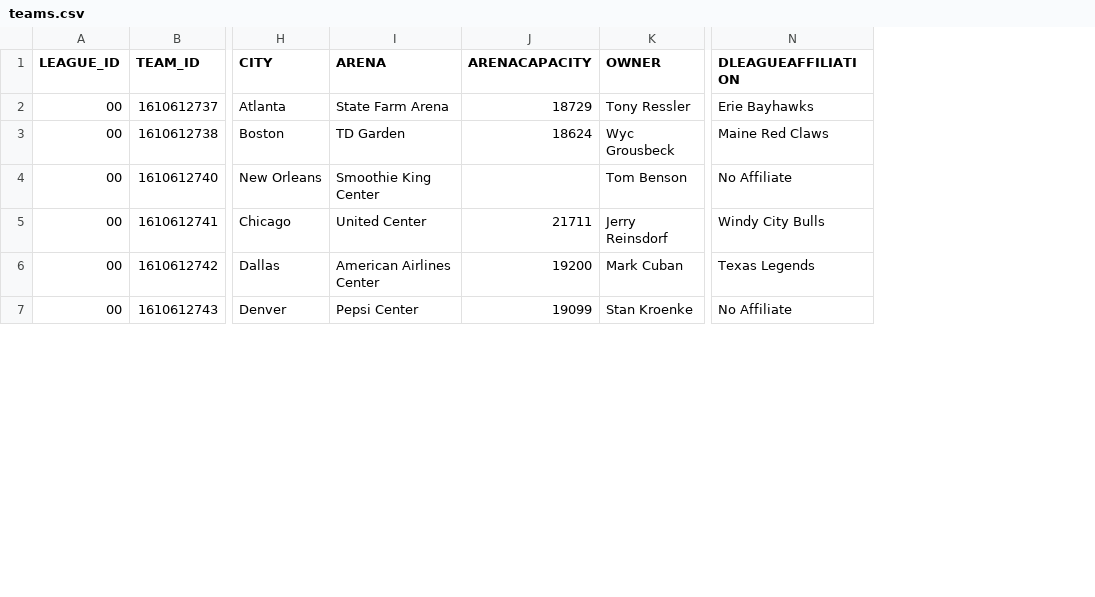
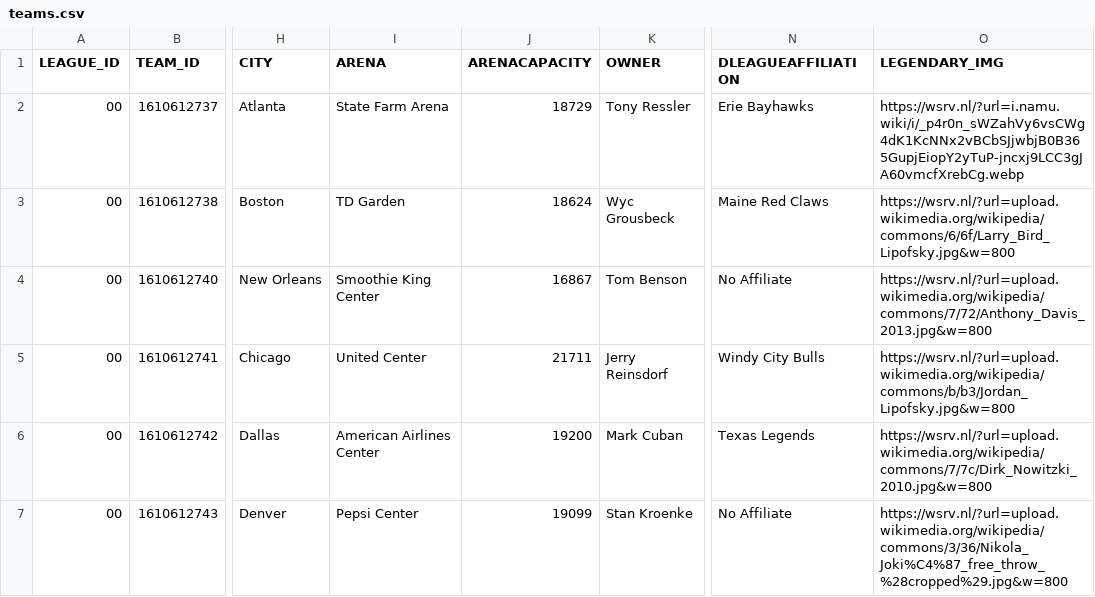
Before and after one commit to wfatih/blg317e, a CSV file: data/teams.csv, drawn as a sheet; only a part is shown, gaps mark what is left out; the diff covers the shown part only; the diff names each change by its address in the sheet, - before the commit and + after, or states it on an @@ line.

Commit message:
UI geliştirmeleri: Header'a canvas animasyonu (top yağmuru) eklendi. Search bar çakışma sorunu (overlap) fixed. Takım kartlarına hover ile elektrik efekti ve efsane oyuncu gösterimi (legendary_img) eklendi (not: görsel güvenlik protokolleri nedeniyle şimdilik sadece test edilen 3 takımda aktif). DB şeması güncellendi.

```diff
--- a/data/teams.csv
+++ b/data/teams.csv
+column O (LEGENDARY_IMG), rows 2-7: https://wsrv.nl/?url=i.namu.wiki/i/_p4r0n_sWZahVy6vsCWg4dK1KcNNx2vBCbSJjwbjB0B365GupjEiopY2yTuP-jncxj9LCC3gJA60vmcfXrebCg.webp | https://wsrv.nl/?url=upload.wikimedia.org/wikipedia/commons/6/6f/Larry_Bird_Lipofsky.jpg&w=800 | https://wsrv.nl/?url=upload.wikimedia.org/wikipedia/commons/7/72/Anthony_Davis_2013.jpg&w=800 | https://wsrv.nl/?url=upload.wikimedia.org/wikipedia/commons/b/b3/Jordan_Lipofsky.jpg&w=800 | https://wsrv.nl/?url=upload.wikimedia.org/wikipedia/commons/7/7c/Dirk_Nowitzki_2010.jpg&w=800 | https://wsrv.nl/?url=upload.wikimedia.org/wikipedia/commons/3/36/Nikola_Joki%C4%87_free_throw_%28cropped%29.jpg&w=800
-J4 (ARENACAPACITY): (empty)
+J4 (ARENACAPACITY): 16867
```
Also changed, not shown: 4 edited cells elsewhere in this file, 9 other files.
